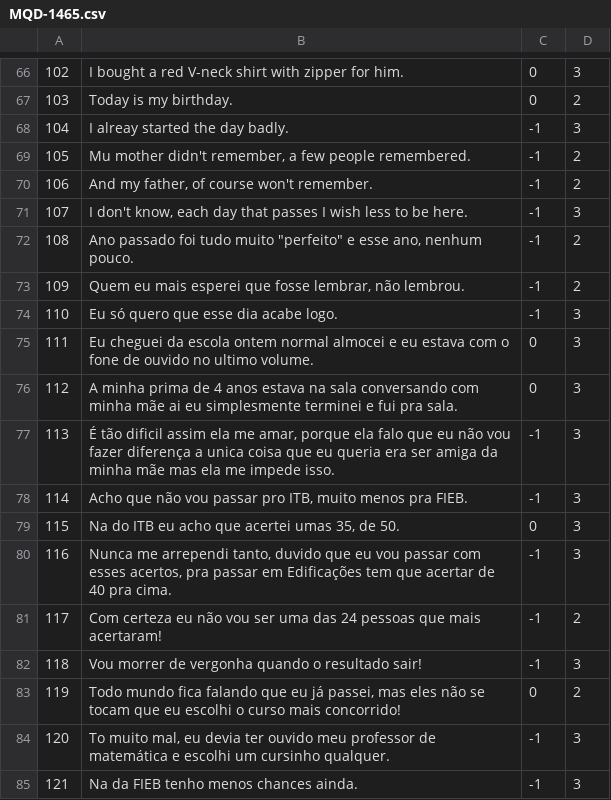
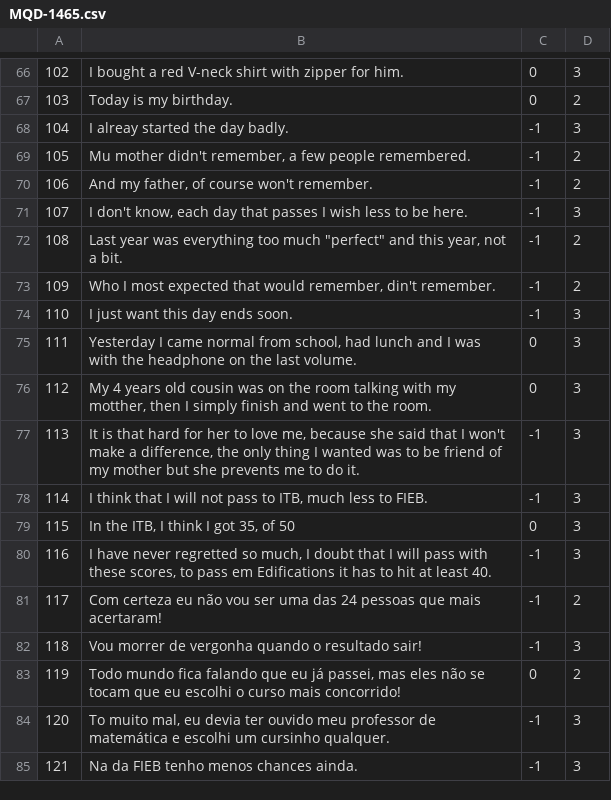
Before and after one commit to AlexanderIan53/AlexanderIan53-HoraComplementar-Traducao, a CSV file: MQD-1465.csv, drawn as a sheet; only a part is shown, gaps mark what is left out.

Commit message:
Update MQD-1465.csv

```diff
--- a/MQD-1465.csv
+++ b/MQD-1465.csv
@@ -71,11 +71,11 @@
 "107","I don't know, each day that passes I wish less to be here.","-1","3"
-"108","Ano passado foi tudo muito ""perfeito"" e esse ano, nenhum pouco.","-1","2"
-"109","Quem eu mais esperei que fosse lembrar, não lembrou.","-1","2"
-"110","Eu só quero que esse dia acabe logo.","-1","3"
-"111","Eu cheguei da escola ontem normal almocei e eu estava com o fone de ouvido no ultimo volume.","0","3"
-"112","A minha prima de 4 anos estava na sala conversando com minha mãe ai eu simplesmente terminei e fui pra sala.","0","3"
-"113","É tão dificil assim ela me amar, porque ela falo que eu não vou fazer diferença a unica coisa que eu queria era ser amiga da minha mãe mas ela me impede isso.","-1","3"
-"114","Acho que não vou passar pro ITB, muito menos pra FIEB.","-1","3"
-"115","Na do ITB eu acho que acertei umas 35, de 50.","0","3"
-"116","Nunca me arrependi tanto, duvido que eu vou passar com esses acertos, pra passar em Edificações tem que acertar de 40 pra cima.","-1","3"
+"108","Last year was everything too much ""perfect"" and this year, not a bit.","-1","2"
+"109","Who I most expected that would remember, din't remember.","-1","2"
+"110","I just want this day ends soon.","-1","3"
+"111","Yesterday I came normal from school, had lunch and I was with the headphone on the last volume.","0","3"
+"112","My 4 years old cousin was on the room talking with my motther, then I simply finish and went to the room.","0","3"
+"113","It is that hard for her to love me, because she said that I won't make a difference, the only thing I wanted was to be friend of my mother but she prevents me to do it.","-1","3"
+"114","I think that I will not pass to ITB, much less to FIEB.","-1","3"
+"115","In the ITB, I think I got 35, of 50","0","3"
+"116","I have never regretted so much, I doubt that I will pass with these scores, to pass em Edifications it has to hit at least 40.","-1","3"
 "117","Com certeza eu não vou ser uma das 24 pessoas que mais acertaram!","-1","2"
```
